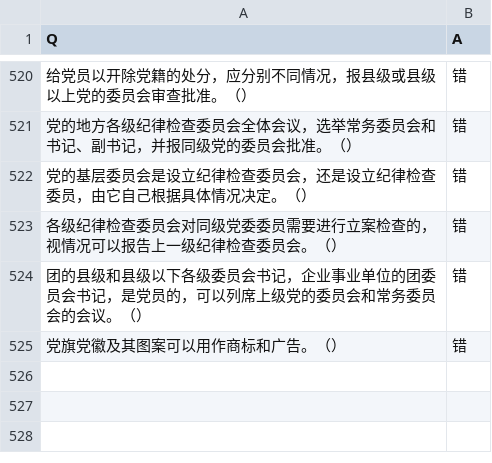
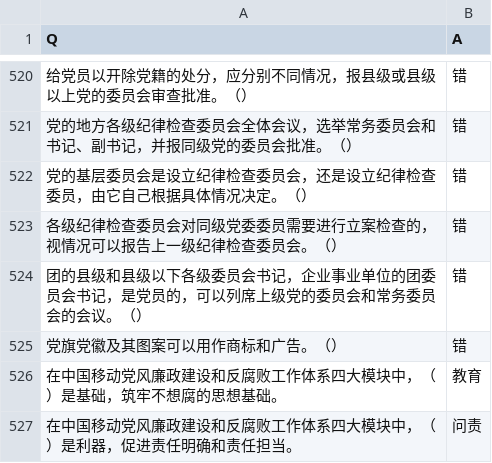
Before and after one commit to fonoisrev/auto-answer, a CSV file: data/QA.csv, drawn as a sheet; only a part is shown, gaps mark what is left out.

```diff
--- a/data/QA.csv
+++ b/data/QA.csv
@@ -525 +525,3 @@ Q,A
 党旗党徽及其图案可以用作商标和广告。（）,错
+在中国移动党风廉政建设和反腐败工作体系四大模块中，（    ）是基础，筑牢不想腐的思想基础。,教育
+在中国移动党风廉政建设和反腐败工作体系四大模块中，（    ）是利器，促进责任明确和责任担当。,问责
```
Also changed, not shown: data/user.csv, 6 other files.
